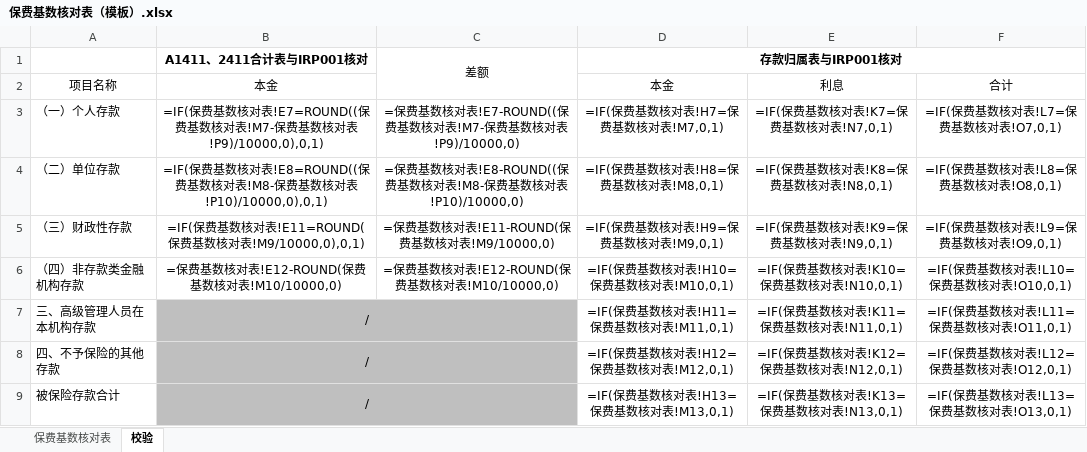
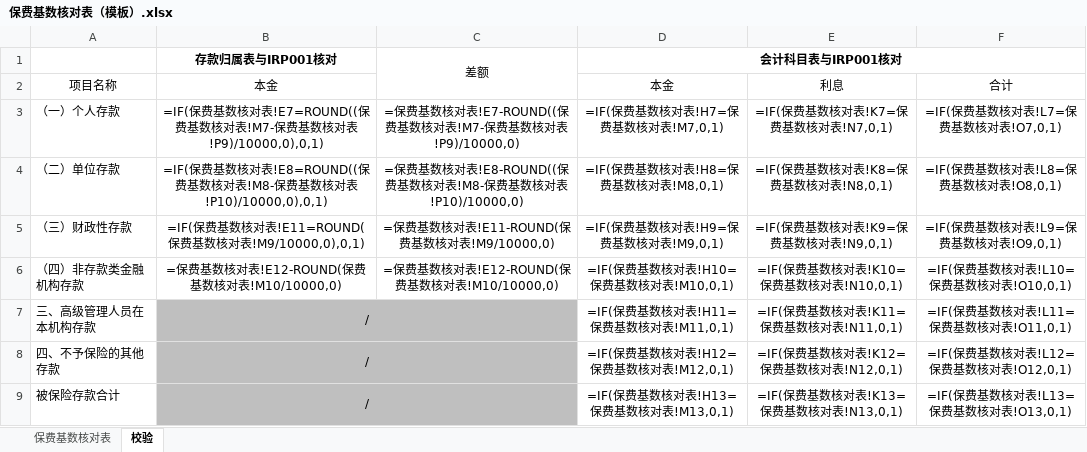
Before and after one commit to fhjll/cunkuanbx, an Excel workbook: templates/保费基数核对表（模板）.xlsx, sheet 校验, drawn as a sheet; values as stored, in another font and other column widths than the file's, no borders; formulas without a stored value are shown as written; conditional formats not drawn; the diff names each change by its address in the sheet, - before the commit and + after, or states it on an @@ line.

```diff
--- a/templates/保费基数核对表（模板）.xlsx (sheet 校验)
+++ b/templates/保费基数核对表（模板）.xlsx (sheet 校验)
-B1 (本金): A1411、2411合计表与IRP001核对
+B1 (本金): 存款归属表与IRP001核对
-D1 (本金): 存款归属表与IRP001核对
+D1 (本金): 会计科目表与IRP001核对
```
Also changed, not shown: sheet 保费基数核对表, templates/校验表（新）.xlsx, 6 other files.
